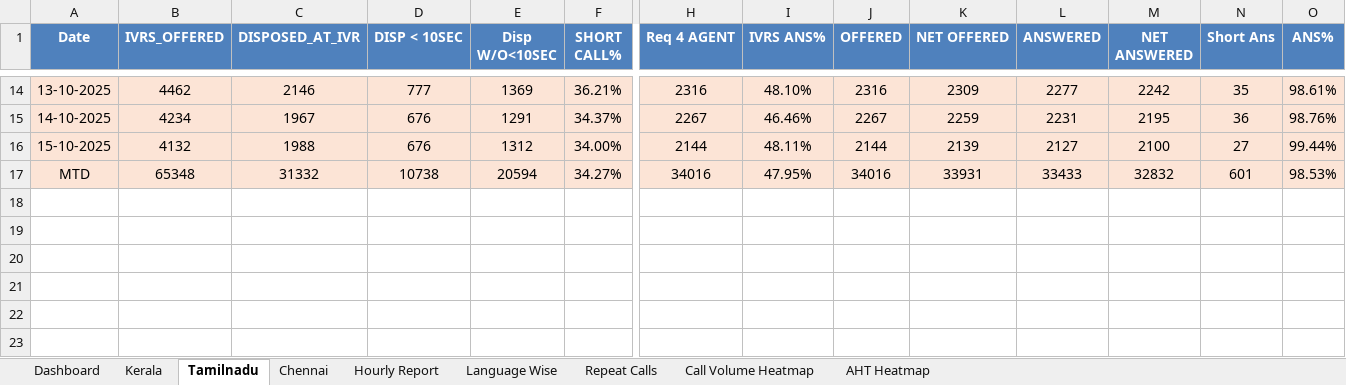
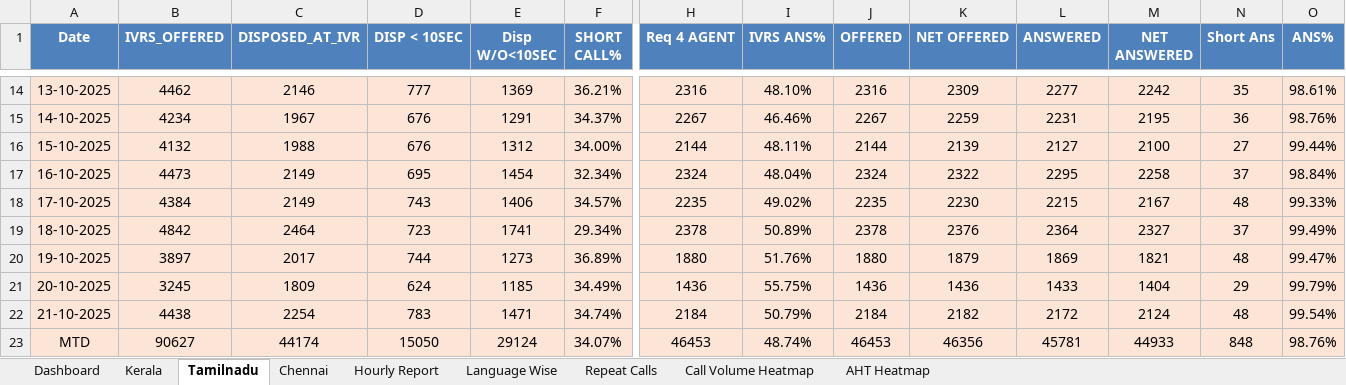
Before and after one commit to jijoshaji1993-hub/CDR-PERFORMANCE-DASHBAORD, an Excel workbook: Result.xlsx, sheet Tamilnadu, drawn as a sheet; only a part is shown, gaps mark what is left out; values as stored, in another font and other column widths than the file's, no borders; conditional formats not drawn; addresses are those after the commit; rows hold the shown columns only; the diff covers the shown part only; the diff names each change by its address in the sheet, - before the commit and + after, or states it on an @@ line.

```diff
--- a/Result.xlsx (sheet Tamilnadu)
+++ b/Result.xlsx (sheet Tamilnadu)
+row 17: 16-10-2025 | 4473 | 2149 | 695 | 1454 | 32.34% | 2324 | 48.04% | 2324 | 2322 | 2295 | 2258 | 37 | 98.84%
+row 18: 17-10-2025 | 4384 | 2149 | 743 | 1406 | 34.57% | 2235 | 49.02% | 2235 | 2230 | 2215 | 2167 | 48 | 99.33%
+row 19: 18-10-2025 | 4842 | 2464 | 723 | 1741 | 29.34% | 2378 | 50.89% | 2378 | 2376 | 2364 | 2327 | 37 | 99.49%
+row 20: 19-10-2025 | 3897 | 2017 | 744 | 1273 | 36.89% | 1880 | 51.76% | 1880 | 1879 | 1869 | 1821 | 48 | 99.47%
+row 21: 20-10-2025 | 3245 | 1809 | 624 | 1185 | 34.49% | 1436 | 55.75% | 1436 | 1436 | 1433 | 1404 | 29 | 99.79%
+row 22: 21-10-2025 | 4438 | 2254 | 783 | 1471 | 34.74% | 2184 | 50.79% | 2184 | 2182 | 2172 | 2124 | 48 | 99.54%
-B23 (IVRS_OFFERED): 65348
+B23 (IVRS_OFFERED): 90627
-C23 (DISPOSED_AT_IVR): 31332
+C23 (DISPOSED_AT_IVR): 44174
-D23 (DISP < 10SEC): 10738
+D23 (DISP < 10SEC): 15050
-E23 (Disp W/O<10SEC): 20594
+E23 (Disp W/O<10SEC): 29124
-F23 (SHORT CALL%): 34.27%
+F23 (SHORT CALL%): 34.07%
-H23 (Req 4 AGENT): 34016
+H23 (Req 4 AGENT): 46453
-I23 (IVRS ANS%): 47.95%
+I23 (IVRS ANS%): 48.74%
-J23 (OFFERED): 34016
+J23 (OFFERED): 46453
-K23 (NET OFFERED): 33931
+K23 (NET OFFERED): 46356
-L23 (ANSWERED): 33433
+L23 (ANSWERED): 45781
-M23 (NET ANSWERED): 32832
+M23 (NET ANSWERED): 44933
-N23 (Short Ans): 601
+N23 (Short Ans): 848
-O23 (ANS%): 98.53%
+O23 (ANS%): 98.76%
```
Also changed, not shown: 17 edited cells elsewhere in this sheet, sheet Hourly Report, sheet Language Wise, sheet Kerala, sheet Dashboard, sheet Chennai, sheet Repeat Calls, 2 more sheets, CSAT_Performance_Reports.xlsx, 1 other file.
